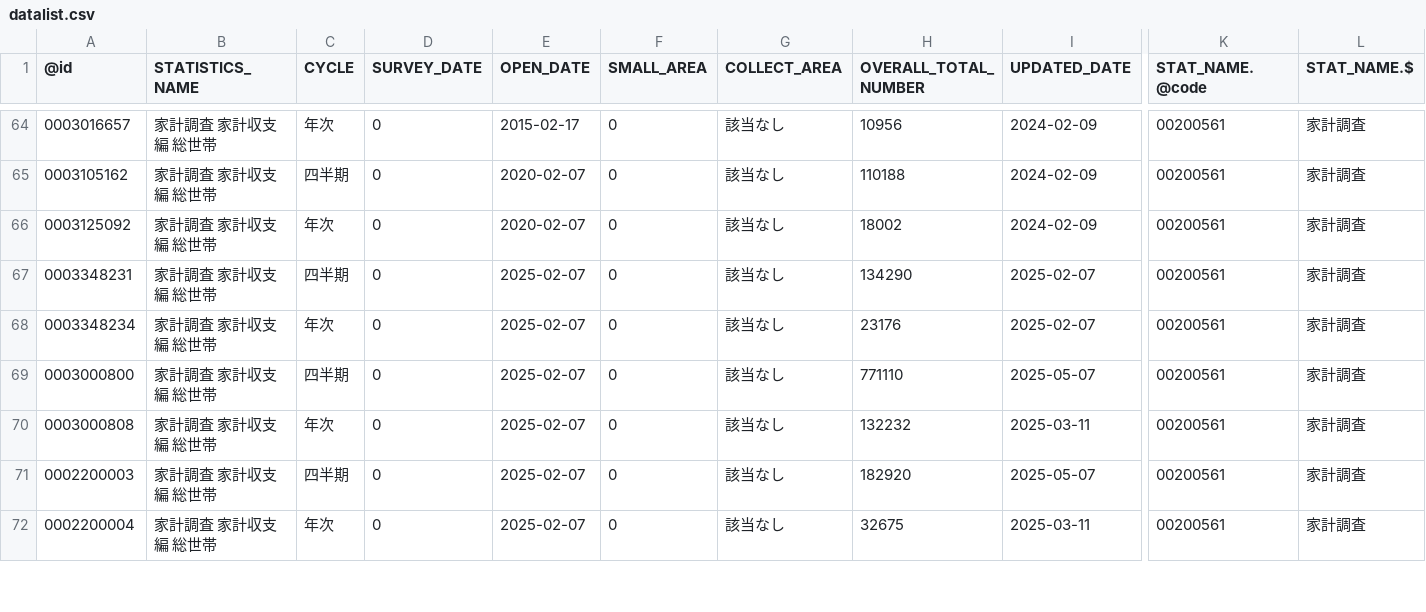
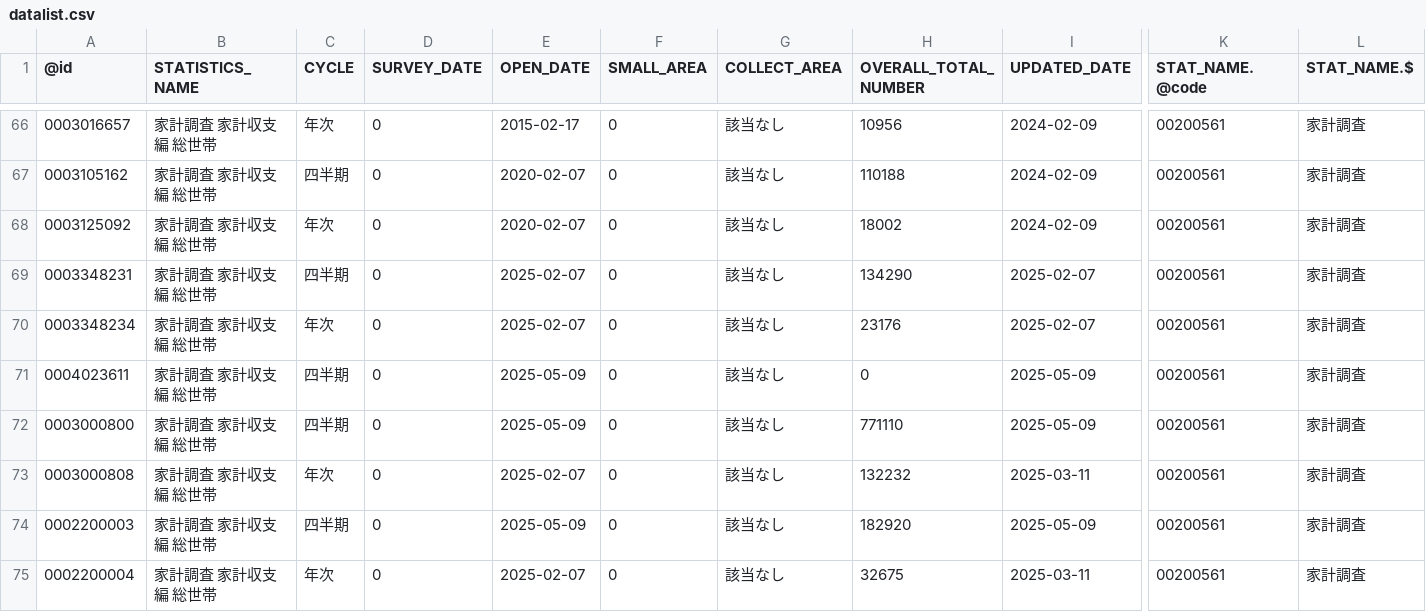
Before and after one commit to tsutomu-nagano/estat-RAPIDS, a CSV file: app/resource/datalist.csv, drawn as a sheet; only a part is shown, gaps mark what is left out; addresses are those after the commit; rows hold the shown columns only; the diff covers the shown part only; the diff names each change by its address in the sheet, - before the commit and + after, or states it on an @@ line.

```diff
--- a/app/resource/datalist.csv
+++ b/app/resource/datalist.csv
+row 71: 0004023611 | 家計調査 家計収支編 総世帯 | 四半期 | 0 | 2025-05-09 | 0 | 該当なし | 0 | 2025-05-09 | 00200561 | 家計調査
-E72 (OPEN_DATE): 2025-02-07
+E72 (OPEN_DATE): 2025-05-09
-I72 (UPDATED_DATE): 2025-05-07
+I72 (UPDATED_DATE): 2025-05-09
-E74 (OPEN_DATE): 2025-02-07
+E74 (OPEN_DATE): 2025-05-09
-I74 (UPDATED_DATE): 2025-05-07
+I74 (UPDATED_DATE): 2025-05-09
```
Also changed, not shown: 3 added rows and 32 edited cells elsewhere in this file.
